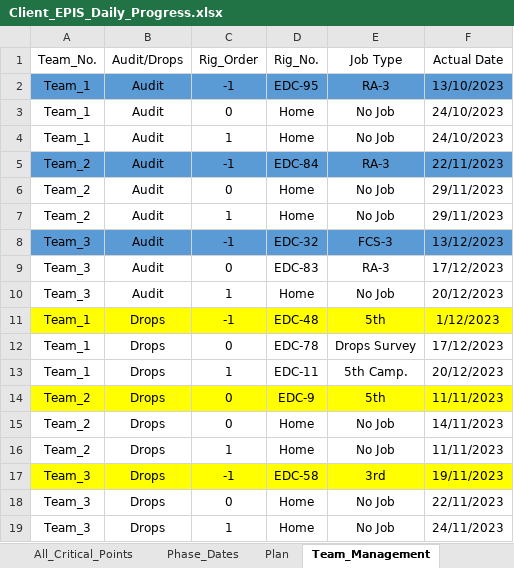
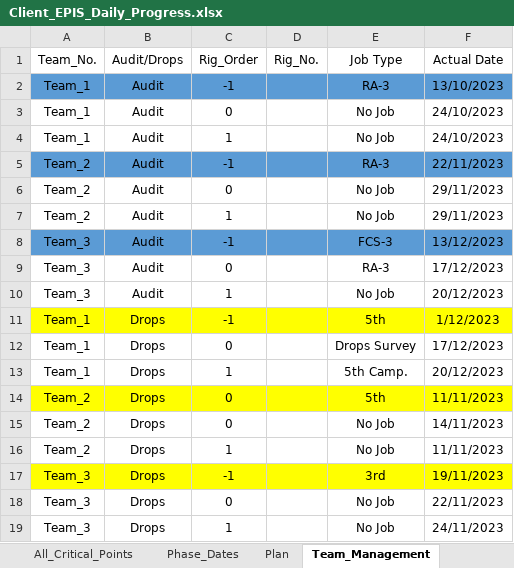
Before and after one commit to EPIS2023/KPC_EPIS_Follow_Up, an Excel workbook: Client_EPIS_Daily_Progress.xlsx, sheet Team_Management, drawn as a sheet; values as stored, in another font and other column widths than the file's, no borders; the diff names each change by its address in the sheet, - before the commit and + after, or states it on an @@ line.

```diff
--- a/Client_EPIS_Daily_Progress.xlsx (sheet Team_Management)
+++ b/Client_EPIS_Daily_Progress.xlsx (sheet Team_Management)
-D2 (Rig_No.): EDC-95
+D2 (Rig_No.): (empty)
-D3:D4 (Rig_No.): Home
+D3:D4 (Rig_No.): (empty)
-D5 (Rig_No.): EDC-84
+D5 (Rig_No.): (empty)
-D6:D7 (Rig_No.): Home
+D6:D7 (Rig_No.): (empty)
-D8 (Rig_No.): EDC-32
+D8 (Rig_No.): (empty)
-D9 (Rig_No.): EDC-83
+D9 (Rig_No.): (empty)
-D10 (Rig_No.): Home
+D10 (Rig_No.): (empty)
-D11 (Rig_No.): EDC-48
+D11 (Rig_No.): (empty)
-D12 (Rig_No.): EDC-78
+D12 (Rig_No.): (empty)
-D13 (Rig_No.): EDC-11
+D13 (Rig_No.): (empty)
-D14 (Rig_No.): EDC-9
+D14 (Rig_No.): (empty)
-D15:D16 (Rig_No.): Home
+D15:D16 (Rig_No.): (empty)
-D17 (Rig_No.): EDC-58
+D17 (Rig_No.): (empty)
-D18:D19 (Rig_No.): Home
+D18:D19 (Rig_No.): (empty)
```
Also changed, not shown: sheet Plan, sheet Audit_Teams_Follow_Up, sheet Phase_Dates, sheet Drops_Teams_Follow_Up.
